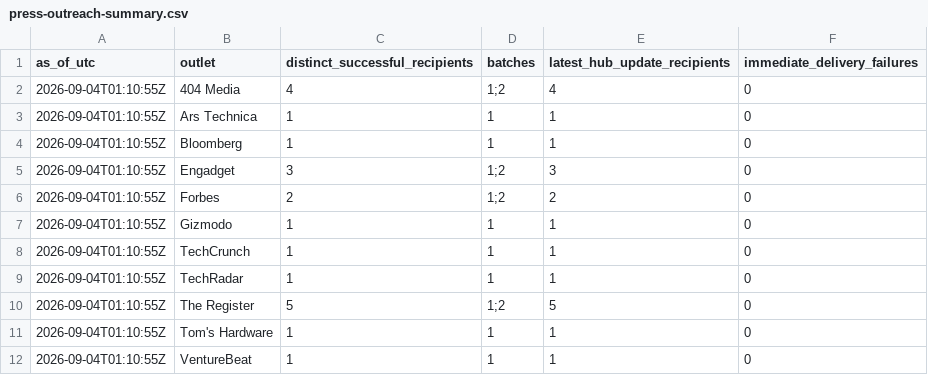
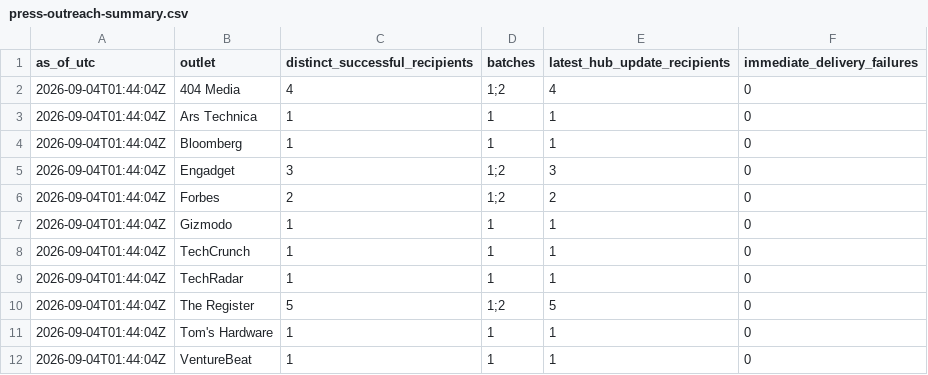
Before and after one commit to COOLak/cursor-grok-bot-policy-denied, a CSV file: press-outreach-summary.csv, drawn as a sheet.

```diff
--- a/press-outreach-summary.csv
+++ b/press-outreach-summary.csv
@@ -1,12 +1,12 @@
 as_of_utc,outlet,distinct_successful_recipients,batches,latest_hub_update_recipients,immediate_delivery_failures
-2026-09-04T01:10:55Z,404 Media,4,"1;2",4,0
-2026-09-04T01:10:55Z,Ars Technica,1,1,1,0
-2026-09-04T01:10:55Z,Bloomberg,1,1,1,0
-2026-09-04T01:10:55Z,Engadget,3,"1;2",3,0
-2026-09-04T01:10:55Z,Forbes,2,"1;2",2,0
-2026-09-04T01:10:55Z,Gizmodo,1,1,1,0
-2026-09-04T01:10:55Z,TechCrunch,1,1,1,0
-2026-09-04T01:10:55Z,TechRadar,1,1,1,0
-2026-09-04T01:10:55Z,The Register,5,"1;2",5,0
-2026-09-04T01:10:55Z,Tom's Hardware,1,1,1,0
-2026-09-04T01:10:55Z,VentureBeat,1,1,1,0
+2026-09-04T01:44:04Z,404 Media,4,"1;2",4,0
+2026-09-04T01:44:04Z,Ars Technica,1,1,1,0
+2026-09-04T01:44:04Z,Bloomberg,1,1,1,0
+2026-09-04T01:44:04Z,Engadget,3,"1;2",3,0
+2026-09-04T01:44:04Z,Forbes,2,"1;2",2,0
+2026-09-04T01:44:04Z,Gizmodo,1,1,1,0
+2026-09-04T01:44:04Z,TechCrunch,1,1,1,0
+2026-09-04T01:44:04Z,TechRadar,1,1,1,0
+2026-09-04T01:44:04Z,The Register,5,"1;2",5,0
+2026-09-04T01:44:04Z,Tom's Hardware,1,1,1,0
+2026-09-04T01:44:04Z,VentureBeat,1,1,1,0
```
Also changed, not shown: 7 other files.
